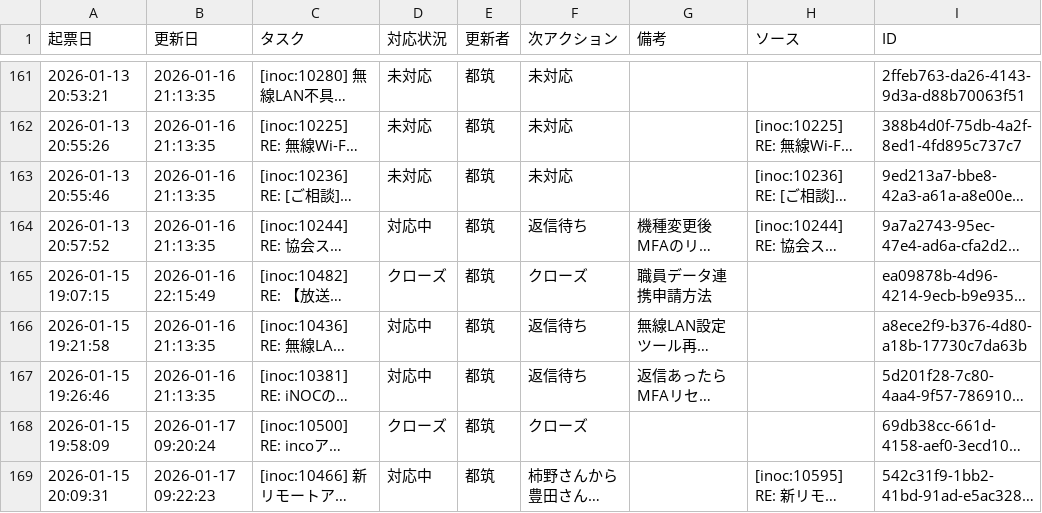
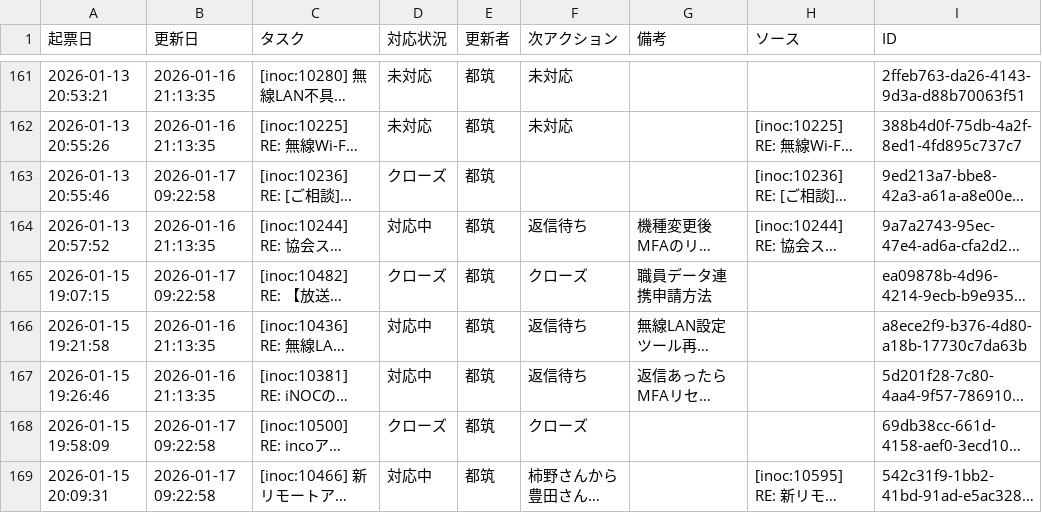
Before and after one commit to weakest4me/taskboard-streamlit, a CSV file: tasks.csv, drawn as a sheet; only a part is shown, gaps mark what is left out; long unchanged cells end in …; the diff names each change by its address in the sheet, - before the commit and + after, or states it on an @@ line.

Commit message:
Update tasks.csv from Streamlit app (2026-01-17 09:22:58 JST)

```diff
--- a/tasks.csv
+++ b/tasks.csv
-B163 (更新日): 2026-01-16 21:13:35
+B163 (更新日): 2026-01-17 09:22:58
-D163 (対応状況): 未対応
+D163 (対応状況): クローズ
-F163 (次アクション): 未対応
+F163 (次アクション): (empty)
-B165 (更新日): 2026-01-16 22:15:49
+B165 (更新日): 2026-01-17 09:22:58
-B168 (更新日): 2026-01-17 09:20:24
+B168 (更新日): 2026-01-17 09:22:58
-B169 (更新日): 2026-01-17 09:22:23
+B169 (更新日): 2026-01-17 09:22:58
```
